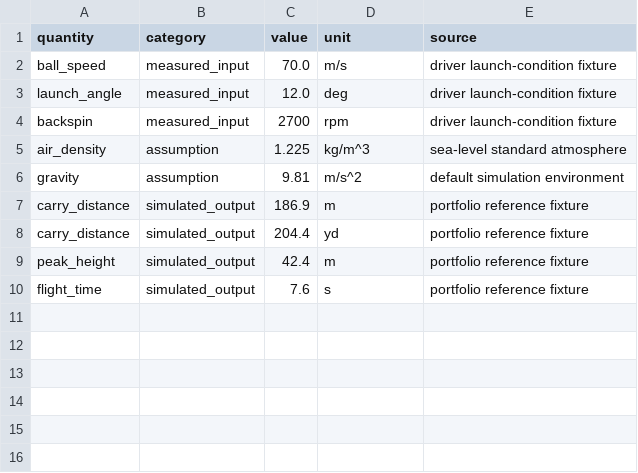
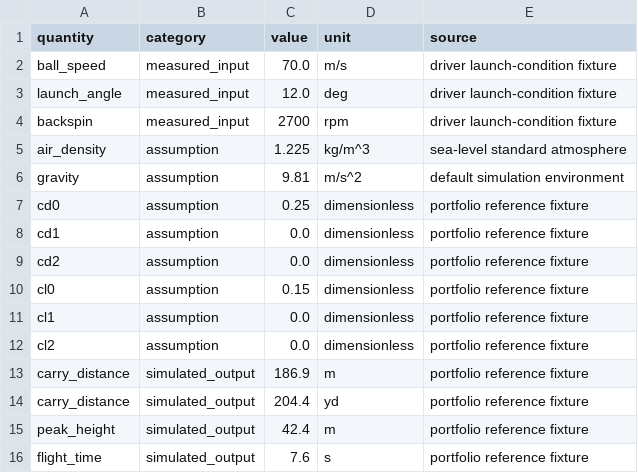
Before and after one commit to D-sorganization/Golf_Modeling_Suite, a CSV file: docs/portfolio/golf_modeling_demo_output.csv, drawn as a sheet; the diff names each change by its address in the sheet, - before the commit and + after, or states it on an @@ line.

```diff
--- a/docs/portfolio/golf_modeling_demo_output.csv
+++ b/docs/portfolio/golf_modeling_demo_output.csv
+row 7: cd0 | assumption | 0.25 | dimensionless | portfolio reference fixture
+row 8: cd1 | assumption | 0.0 | dimensionless | portfolio reference fixture
+row 9: cd2 | assumption | 0.0 | dimensionless | portfolio reference fixture
+row 10: cl0 | assumption | 0.15 | dimensionless | portfolio reference fixture
+row 11: cl1 | assumption | 0.0 | dimensionless | portfolio reference fixture
+row 12: cl2 | assumption | 0.0 | dimensionless | portfolio reference fixture
```
Also changed, not shown: 1 other file.
